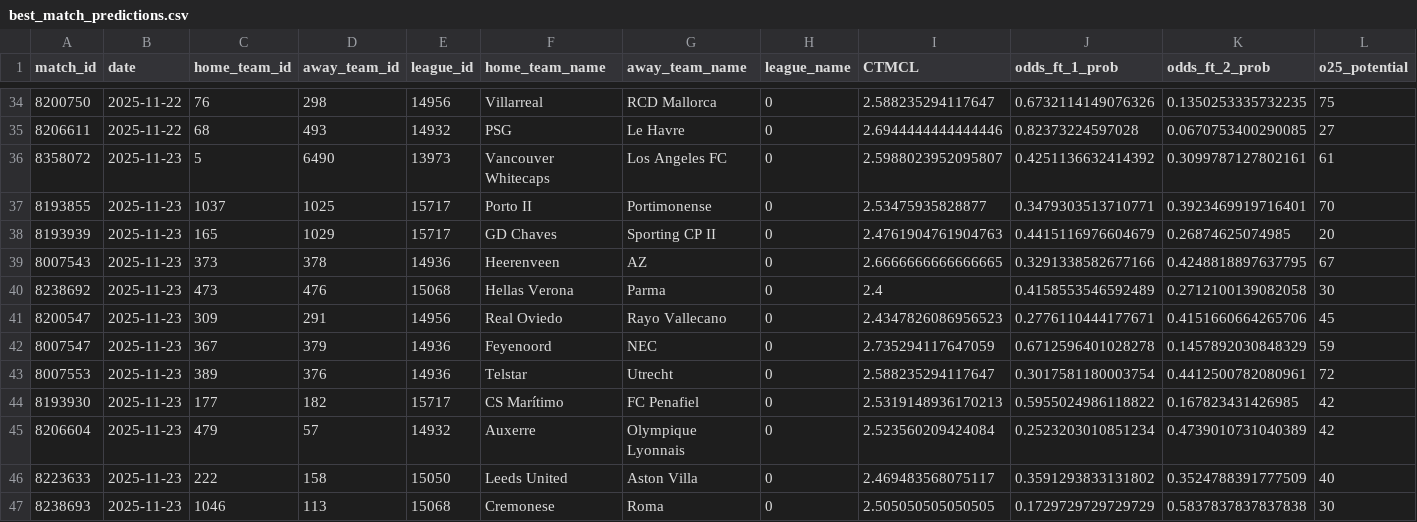
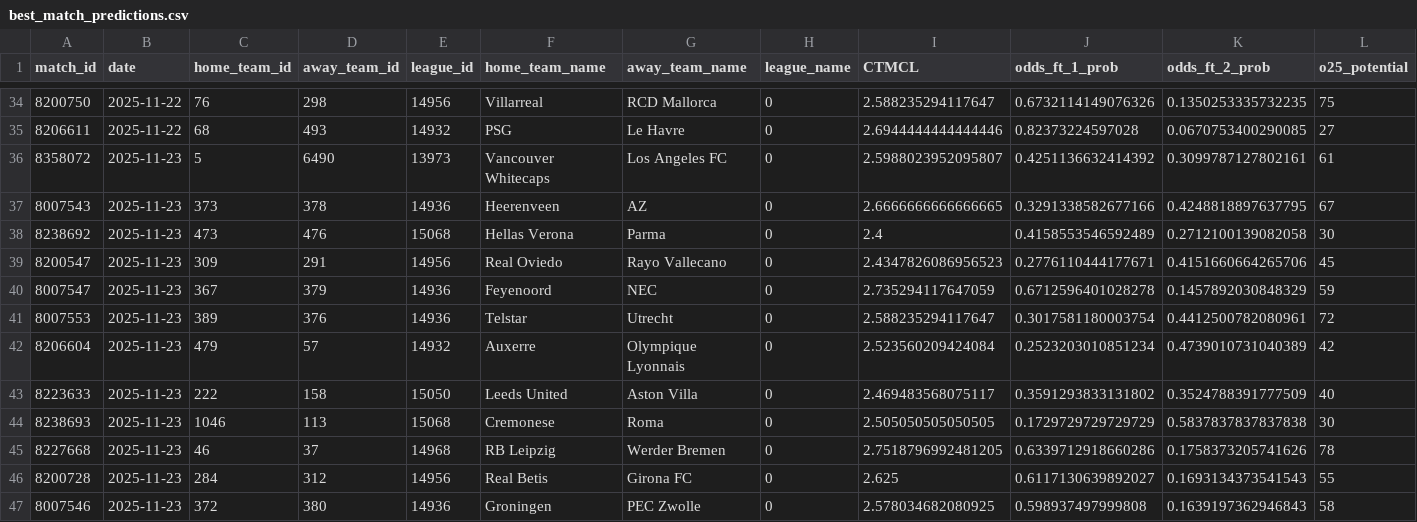
Before and after one commit to iampreetdave-max/football-predictions, a CSV file: best_match_predictions.csv, drawn as a sheet; only a part is shown, gaps mark what is left out; the shorter side is filled out with more unchanged rows; rows hold the shown columns only; the diff names each change by its address in the sheet, - before the commit and + after, or states it on an @@ line.

```diff
--- a/best_match_predictions.csv
+++ b/best_match_predictions.csv
-row 37: 8193855 | 2025-11-23 | 1037 | 1025 | 15717 | Porto II | Portimonense | 0 | 2.53475935828877 | 0.3479303513710771 | 0.3923469919716401 | 70
-row 38: 8193939 | 2025-11-23 | 165 | 1029 | 15717 | GD Chaves | Sporting CP II | 0 | 2.4761904761904763 | 0.4415116976604679 | 0.26874625074985 | 20
-row 44: 8193930 | 2025-11-23 | 177 | 182 | 15717 | CS Marítimo | FC Penafiel | 0 | 2.5319148936170213 | 0.5955024986118822 | 0.167823431426985 | 42
```
Also changed, not shown: extracted_features_complete.csv, live.csv.
